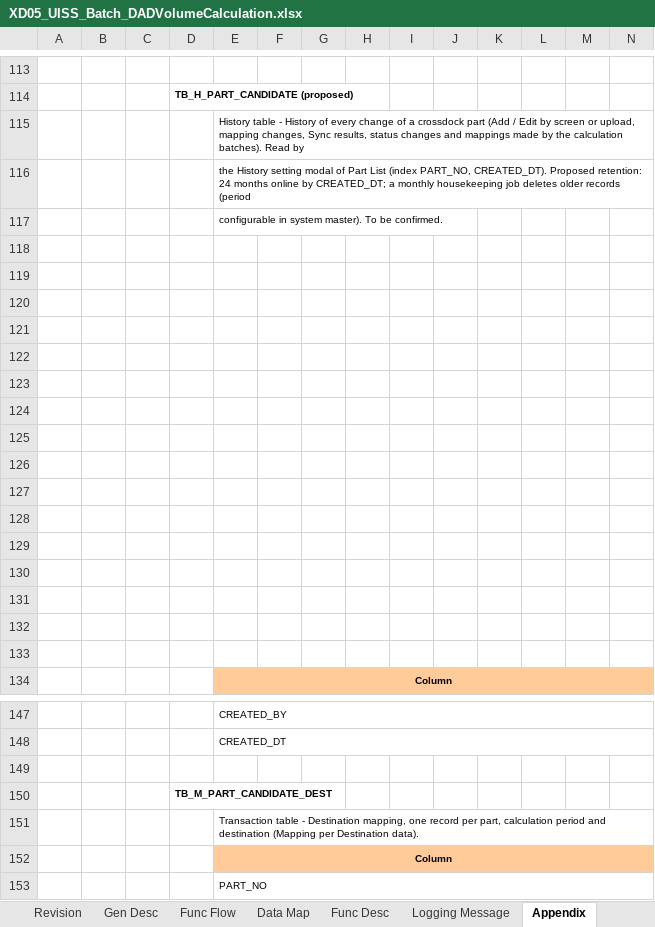
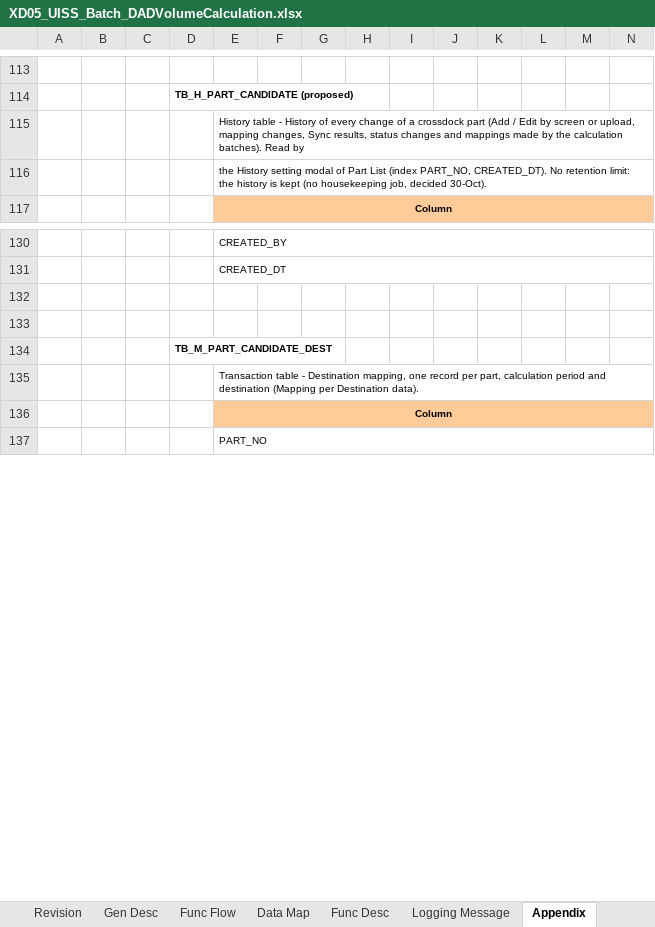
Before and after one commit to ivanrayhannn/crossdockpoc, an Excel workbook: deliverables/function_list_v2/uiss/XD05_UISS_Batch_DADVolumeCalculation.xlsx, sheet Appendix, drawn as a sheet; only a part is shown, gaps mark what is left out; values as stored, in another font and other column widths than the file's, no borders; removed rows and columns are numbered as before the commit, all else as after; rows hold the shown columns only; the diff covers the shown part only; the diff names each change by its address in the sheet, - before the commit and + after, or states it on an @@ line.

```diff
--- a/deliverables/function_list_v2/uiss/XD05_UISS_Batch_DADVolumeCalculation.xlsx (sheet Appendix)
+++ b/deliverables/function_list_v2/uiss/XD05_UISS_Batch_DADVolumeCalculation.xlsx (sheet Appendix)
-E116: …PART_NO, CREATED_DT). Proposed retention: 24 months online by CREATED_DT; a monthly housekeeping job deletes older records (period
+E116: …PART_NO, CREATED_DT). No retention limit: the history is kept (no housekeeping job, decided 30-Oct).
-row 117:  |  |  |  | configurable in system master). To be confirmed.
-row 118: (empty)
-row 119: (empty)
-row 120: (empty)
-row 121: (empty)
-row 122: (empty)
-row 123: (empty)
-row 124: (empty)
-row 125: (empty)
-row 126: (empty)
-row 127: (empty)
-row 128: (empty)
-row 129: (empty)
-row 130: (empty)
-row 131: (empty)
-row 132: (empty)
-row 133: (empty)
+row 133: (empty)
```
Also changed, not shown: 12 removed rows elsewhere in this sheet, deliverables/function_list_v2/uiss/XD02_UISS_Batch_CrossDockPartMasterUpload.xlsx, deliverables/function_list_v2/uiss/XD03_UISS_Batch_PartDestinationMappingUpload.xlsx, 18 other files.
